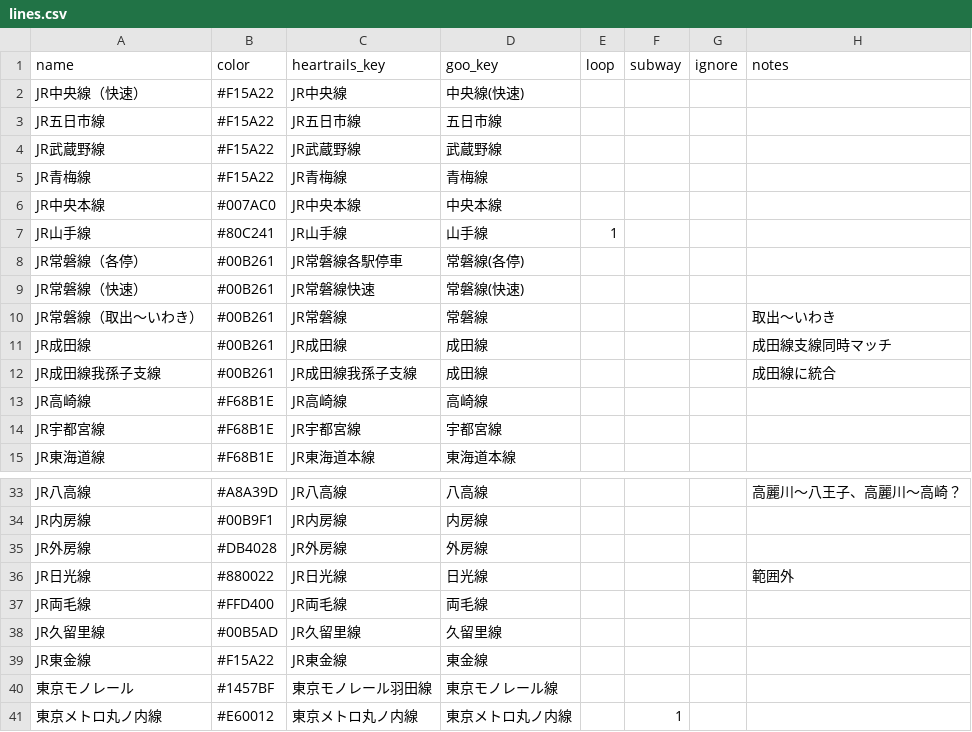
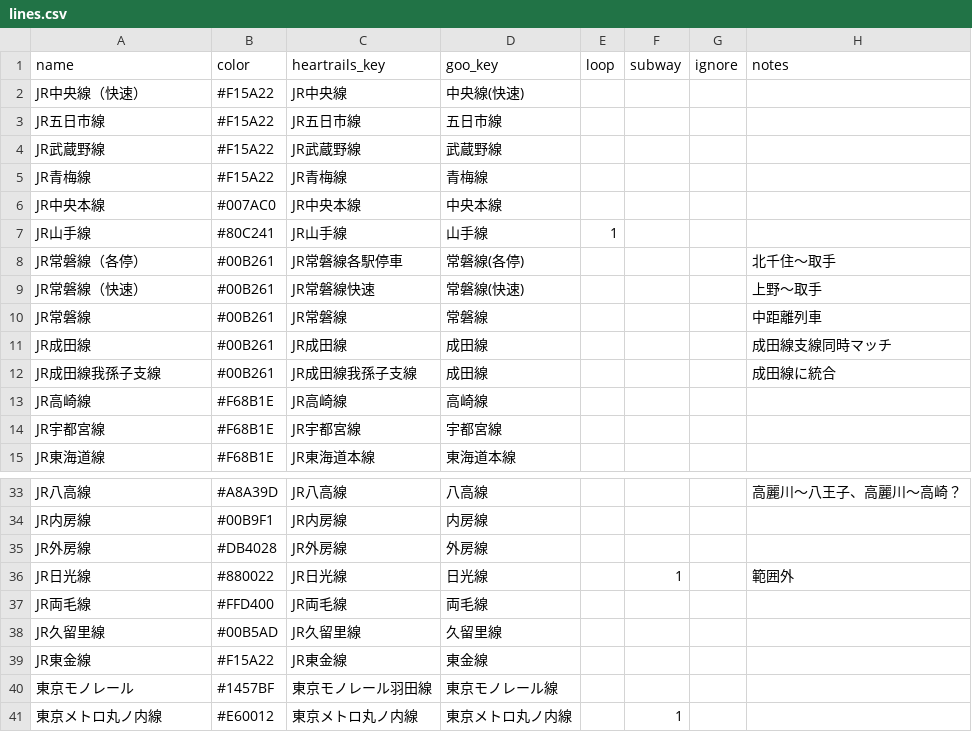
Before and after one commit to 110chang/traininfo, a CSV file: data/lines.csv, drawn as a sheet; only a part is shown, gaps mark what is left out.

Commit message:
[bugfix] correct Joban line

```diff
--- a/data/lines.csv
+++ b/data/lines.csv
@@ -7,5 +7,5 @@ JR中央本線,#007AC0,JR中央本線,中央本線,,,,
 JR山手線,#80C241,JR山手線,山手線,1,,,
-JR常磐線（各停）,#00B261,JR常磐線各駅停車,常磐線(各停),,,,
-JR常磐線（快速）,#00B261,JR常磐線快速,常磐線(快速),,,,
-JR常磐線（取出〜いわき）,#00B261,JR常磐線,常磐線,,,,取出〜いわき
+JR常磐線（各停）,#00B261,JR常磐線各駅停車,常磐線(各停),,,,北千住〜取手
+JR常磐線（快速）,#00B261,JR常磐線快速,常磐線(快速),,,,上野〜取手
+JR常磐線,#00B261,JR常磐線,常磐線,,,,中距離列車
 JR成田線,#00B261,JR成田線,成田線,,,,成田線支線同時マッチ
@@ -35,3 +35,3 @@ JR内房線,#00B9F1,JR内房線,内房線,,,,
 JR外房線,#DB4028,JR外房線,外房線,,,,
-JR日光線,#880022,JR日光線,日光線,,,,範囲外
+JR日光線,#880022,JR日光線,日光線,,1,,範囲外
 JR両毛線,#FFD400,JR両毛線,両毛線,,,,
```
Also changed, not shown: 12 other files.
